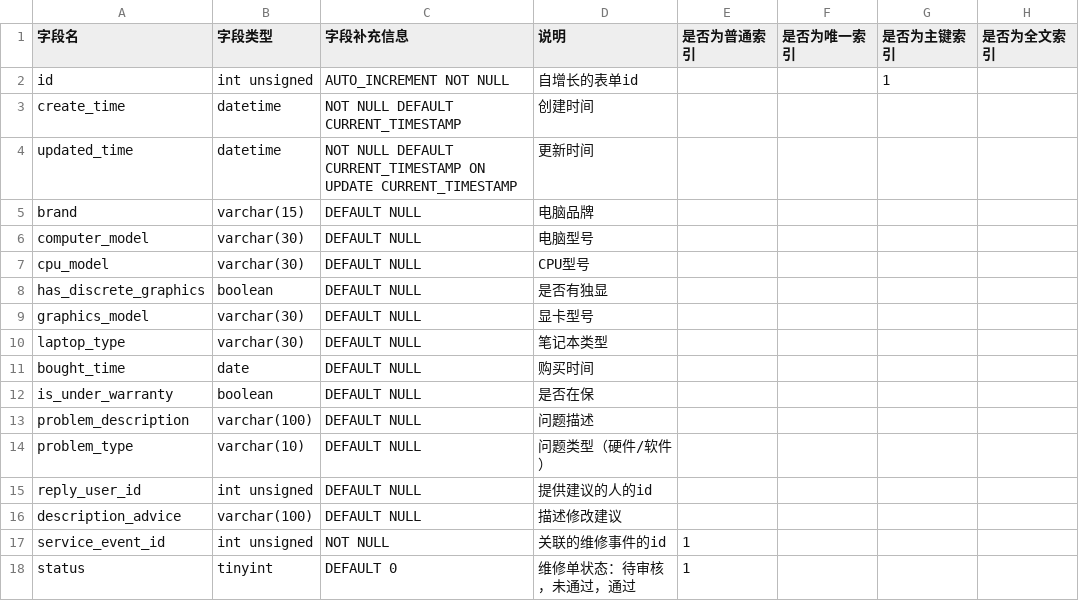
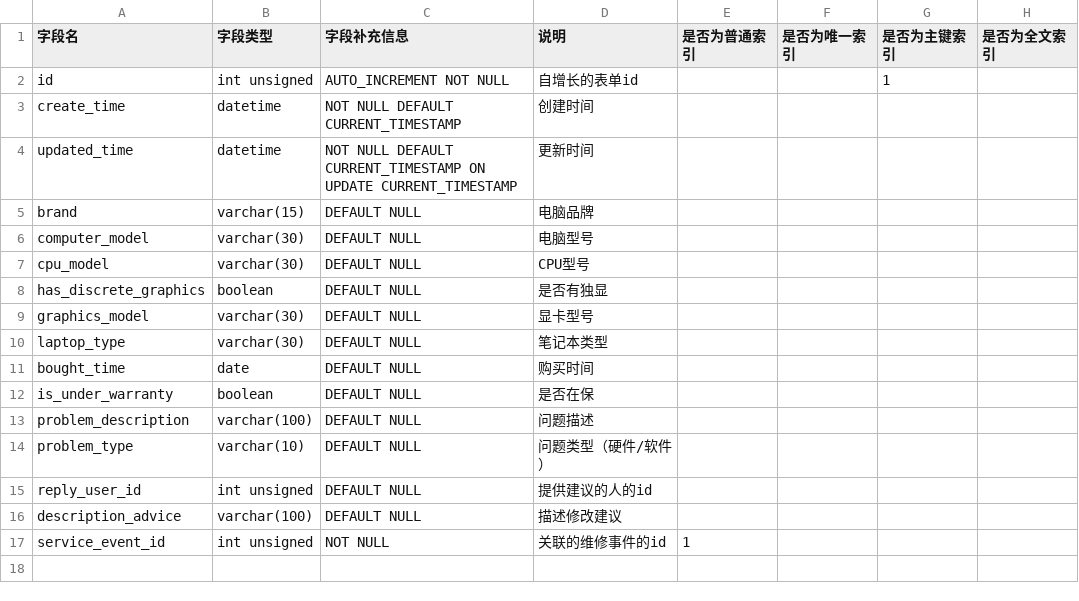
Before and after one commit to team-combinatorics/shuwashuwa-server, a CSV file: helpful_tools/database/csv/service_form.csv, drawn as a sheet.

```diff
--- a/helpful_tools/database/csv/service_form.csv
+++ b/helpful_tools/database/csv/service_form.csv
@@ -17,2 +17 @@ description_advice,varchar(100),DEFAULT NULL,描述修改建议,,,,
 service_event_id,int unsigned,NOT NULL,关联的维修事件的id,1,,,
-status,tinyint,DEFAULT 0,维修单状态：待审核，未通过，通过,1,,,
```
Also changed, not shown: helpful_tools/database/csv/service_event.csv, 1 other file.
